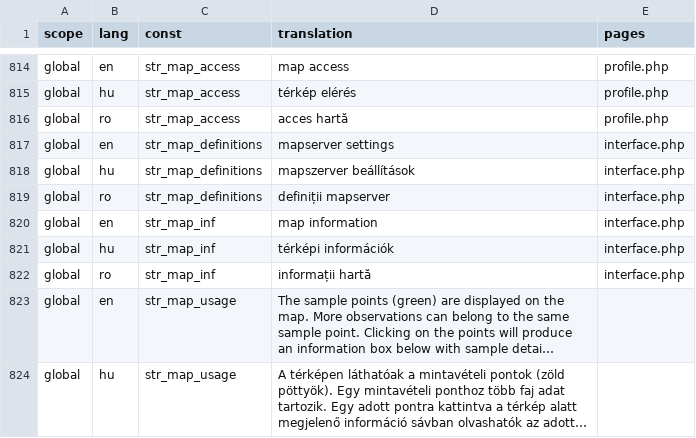
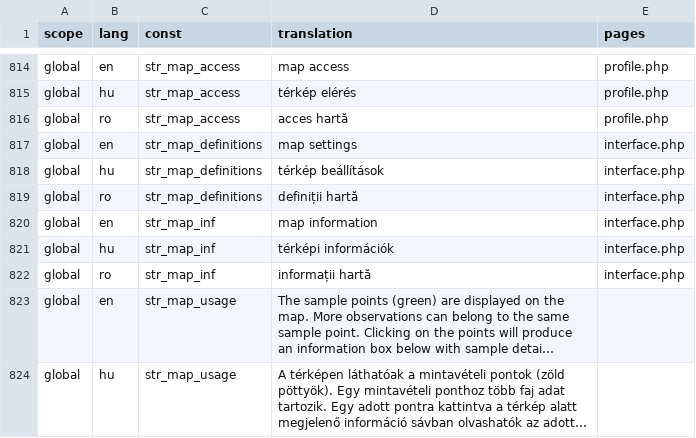
Before and after one commit to OpenBioMaps/translations, a CSV file: global_project_translations.csv, drawn as a sheet; only a part is shown, gaps mark what is left out; long unchanged cells end in ….

Commit message:
Update global_project_translations.csv

```diff
--- a/global_project_translations.csv
+++ b/global_project_translations.csv
@@ -816,5 +816,5 @@
 "global","ro","str_map_access","acces hartă","profile.php"
-"global","en","str_map_definitions","mapserver settings","interface.php"
-"global","hu","str_map_definitions","mapszerver beállítások","interface.php"
-"global","ro","str_map_definitions","definiții mapserver","interface.php"
+"global","en","str_map_definitions","map settings","interface.php"
+"global","hu","str_map_definitions","térkép beállítások","interface.php"
+"global","ro","str_map_definitions","definiții hartă","interface.php"
 "global","en","str_map_inf","map information","interface.php"
```
